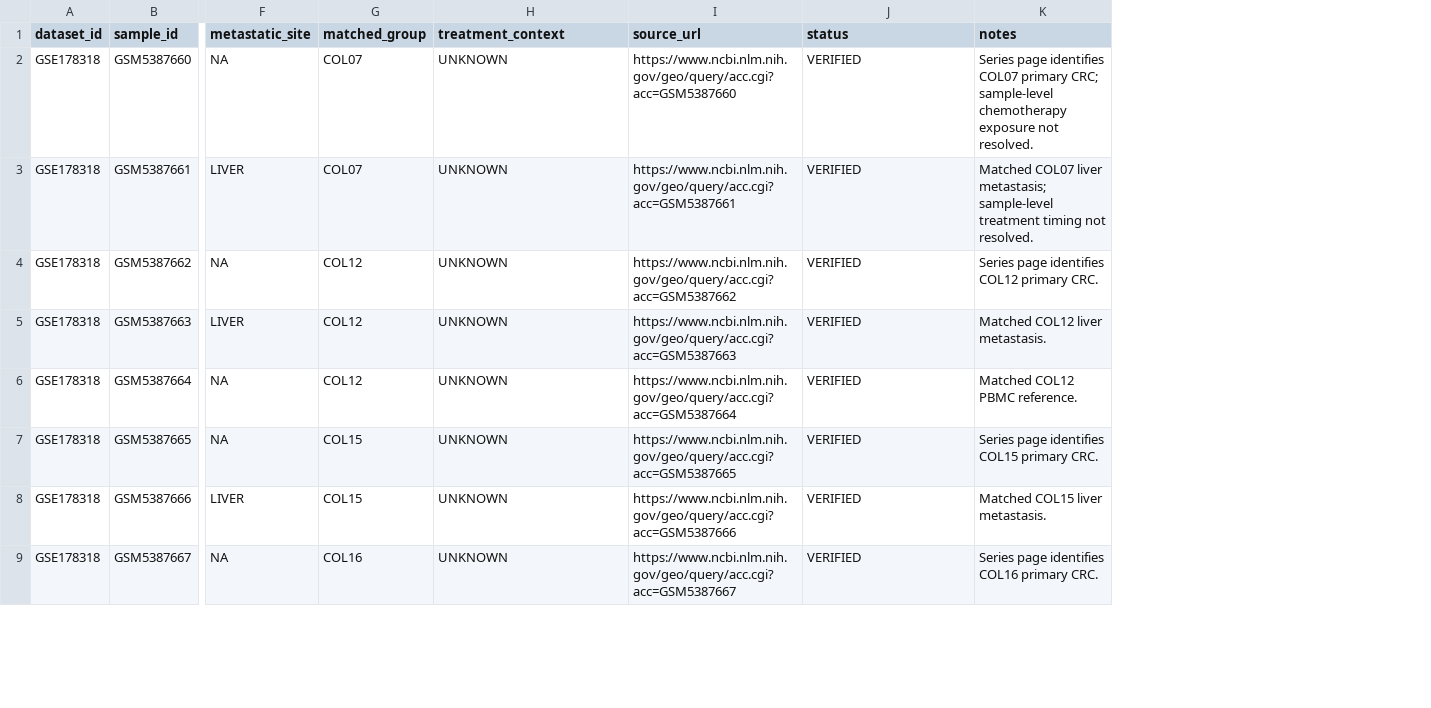
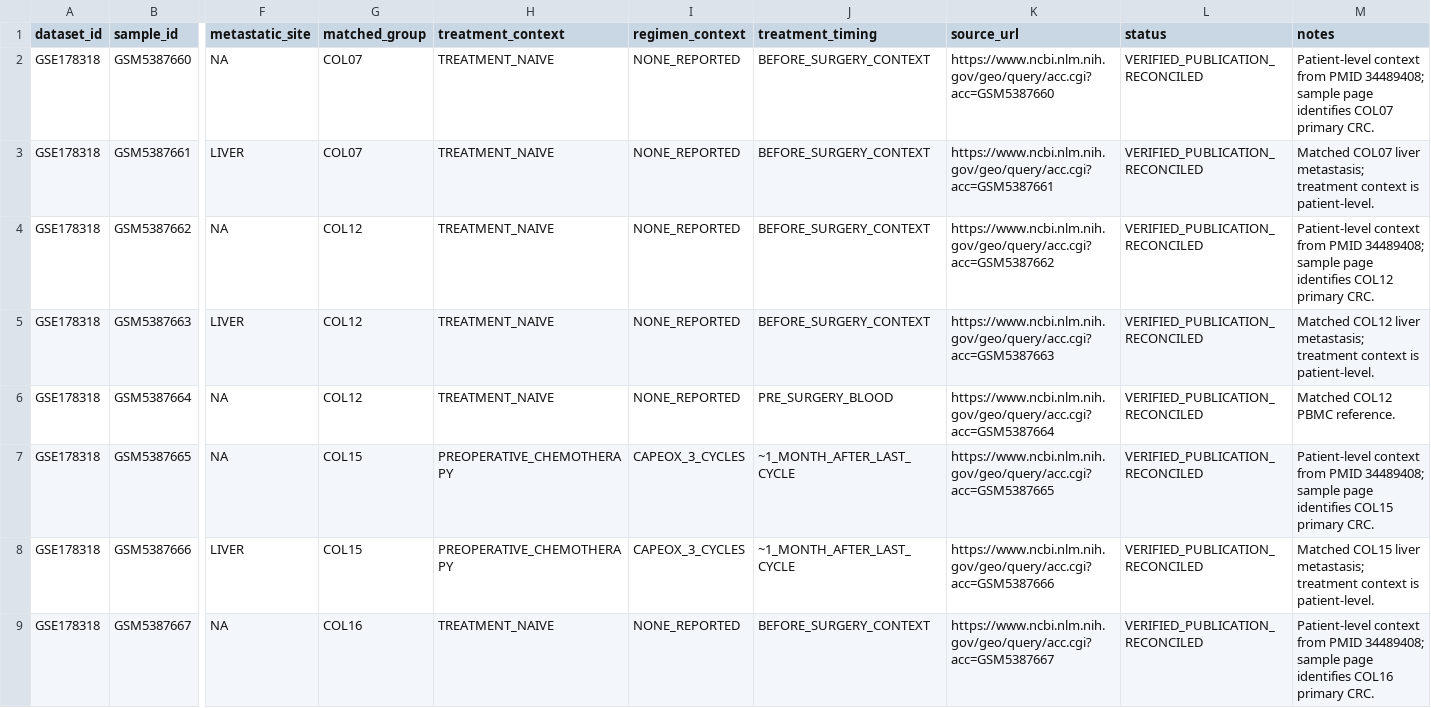
Before and after one commit to leezx/crc-unmet-need-therapeutic-atlas, a TSV file: DATA/registry/GSE178318/sample_map.tsv, drawn as a sheet; only a part is shown, gaps mark what is left out; addresses are those after the commit; the diff covers the shown part only; the diff names each change by its address in the sheet, - before the commit and + after, or states it on an @@ line.

Commit message:
Phase 1: reconcile GSE178318 treatment context
Merged after web ChatGPT APPROVE and successful registry validation.

```diff
--- a/DATA/registry/GSE178318/sample_map.tsv
+++ b/DATA/registry/GSE178318/sample_map.tsv
+column I (regimen_context), rows 2-9: NONE_REPORTED | NONE_REPORTED | NONE_REPORTED | NONE_REPORTED | NONE_REPORTED | CAPEOX_3_CYCLES | CAPEOX_3_CYCLES | NONE_REPORTED
+column J (treatment_timing), rows 2-9: BEFORE_SURGERY_CONTEXT | BEFORE_SURGERY_CONTEXT | BEFORE_SURGERY_CONTEXT | BEFORE_SURGERY_CONTEXT | PRE_SURGERY_BLOOD | ~1_MONTH_AFTER_LAST_CYCLE | ~1_MONTH_AFTER_LAST_CYCLE | BEFORE_SURGERY_CONTEXT
-H2:H6 (treatment_context): UNKNOWN
+H2:H6 (treatment_context): TREATMENT_NAIVE
-L2:L9 (status): VERIFIED
+L2:L9 (status): VERIFIED_PUBLICATION_RECONCILED
-M2 (notes): Series page identifies COL07 primary CRC; sample-level chemotherapy exposure not resolved.
+M2 (notes): Patient-level context from PMID 34489408; sample page identifies COL07 primary CRC.
-M3 (notes): …liver metastasis; sample-level treatment timing not resolved.
+M3 (notes): …liver metastasis; treatment context is patient-level.
-M4 (notes): Series page identifies…
+M4 (notes): Patient-level context from PMID 34489408; sample page identifies…
-M5 (notes): …COL12 liver metastasis.
+M5 (notes): …COL12 liver metastasis; treatment context is patient-level.
-H7:H8 (treatment_context): UNKNOWN
+H7:H8 (treatment_context): PREOPERATIVE_CHEMOTHERAPY
-M7 (notes): Series page identifies…
+M7 (notes): Patient-level context from PMID 34489408; sample page identifies…
-M8 (notes): …COL15 liver metastasis.
+M8 (notes): …COL15 liver metastasis; treatment context is patient-level.
-H9 (treatment_context): UNKNOWN
+H9 (treatment_context): TREATMENT_NAIVE
-M9 (notes): Series page identifies…
+M9 (notes): Patient-level context from PMID 34489408; sample page identifies…
```
Also changed, not shown: 21 edited cells elsewhere in this file, 5 other files.
